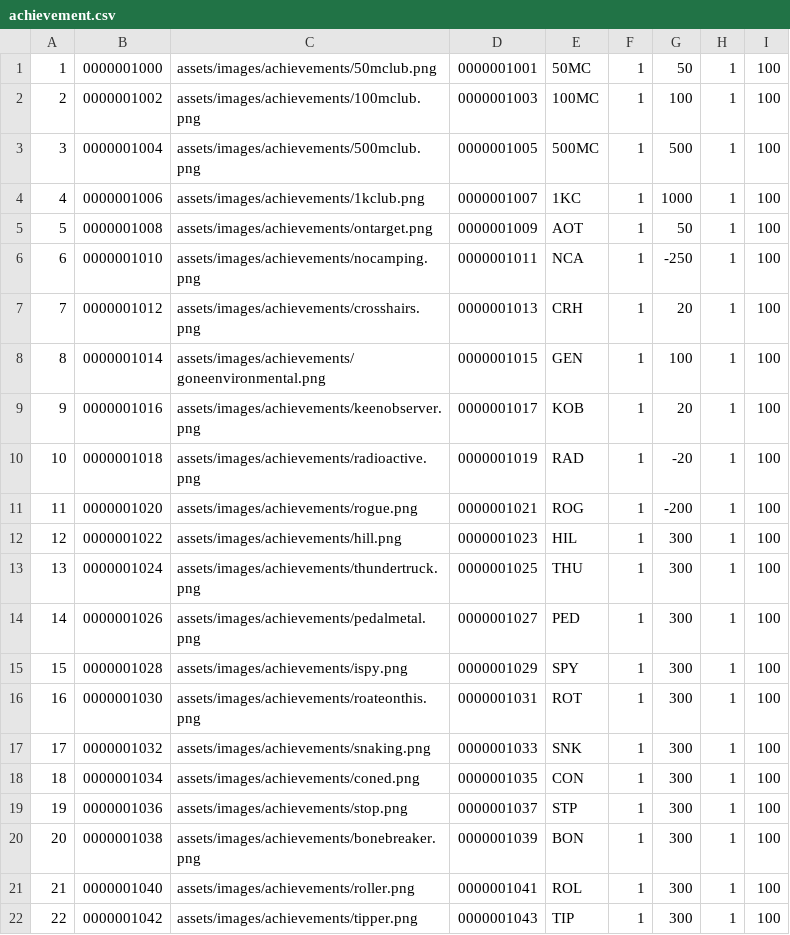
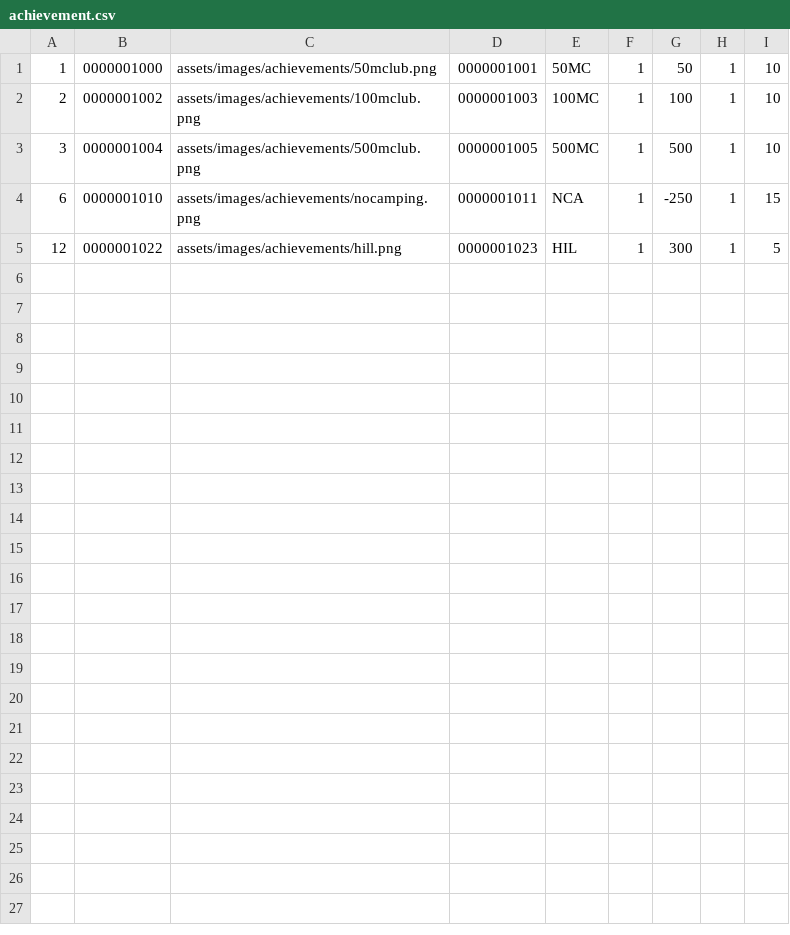
Before and after one commit to corticalstack/HanaPropulsionLaboratory, a CSV file: Hana/hpl/missioncontrol/data/loads/achievement.csv, drawn as a sheet.

```diff
--- a/Hana/hpl/missioncontrol/data/loads/achievement.csv
+++ b/Hana/hpl/missioncontrol/data/loads/achievement.csv
@@ -1,22 +1,5 @@
-1,0000001000,assets/images/achievements/50mclub.png,0000001001,50MC,1,50,1,100
-2,0000001002,assets/images/achievements/100mclub.png,0000001003,100MC,1,100,1,100
-3,0000001004,assets/images/achievements/500mclub.png,0000001005,500MC,1,500,1,100
-4,0000001006,assets/images/achievements/1kclub.png,0000001007,1KC,1,1000,1,100
-5,0000001008,assets/images/achievements/ontarget.png,0000001009,AOT,1,50,1,100
-6,0000001010,assets/images/achievements/nocamping.png,0000001011,NCA,1,-250,1,100
-7,0000001012,assets/images/achievements/crosshairs.png,0000001013,CRH,1,20,1,100
-8,0000001014,assets/images/achievements/goneenvironmental.png,0000001015,GEN,1,100,1,100
-9,0000001016,assets/images/achievements/keenobserver.png,0000001017,KOB,1,20,1,100
-10,0000001018,assets/images/achievements/radioactive.png,0000001019,RAD,1,-20,1,100
-11,0000001020,assets/images/achievements/rogue.png,0000001021,ROG,1,-200,1,100
-12,0000001022,assets/images/achievements/hill.png,0000001023,HIL,1,300,1,100
-13,0000001024,assets/images/achievements/thundertruck.png,0000001025,THU,1,300,1,100
-14,0000001026,assets/images/achievements/pedalmetal.png,0000001027,PED,1,300,1,100
-15,0000001028,assets/images/achievements/ispy.png,0000001029,SPY,1,300,1,100
-16,0000001030,assets/images/achievements/roateonthis.png,0000001031,ROT,1,300,1,100
-17,0000001032,assets/images/achievements/snaking.png,0000001033,SNK,1,300,1,100
-18,0000001034,assets/images/achievements/coned.png,0000001035,CON,1,300,1,100
-19,0000001036,assets/images/achievements/stop.png,0000001037,STP,1,300,1,100
-20,0000001038,assets/images/achievements/bonebreaker.png,0000001039,BON,1,300,1,100
-21,0000001040,assets/images/achievements/roller.png,0000001041,ROL,1,300,1,100
-22,0000001042,assets/images/achievements/tipper.png,0000001043,TIP,1,300,1,100
+1,0000001000,assets/images/achievements/50mclub.png,0000001001,50MC,1,50,1,10
+2,0000001002,assets/images/achievements/100mclub.png,0000001003,100MC,1,100,1,10
+3,0000001004,assets/images/achievements/500mclub.png,0000001005,500MC,1,500,1,10
+6,0000001010,assets/images/achievements/nocamping.png,0000001011,NCA,1,-250,1,15
+12,0000001022,assets/images/achievements/hill.png,0000001023,HIL,1,300,1,5
```
Also changed, not shown: Hana/hpl/missioncontrol/data/loads/achievementconditionmessage.csv, Hana/hpl/missioncontrol/data/loads/messageId.csv, 34 other files.
